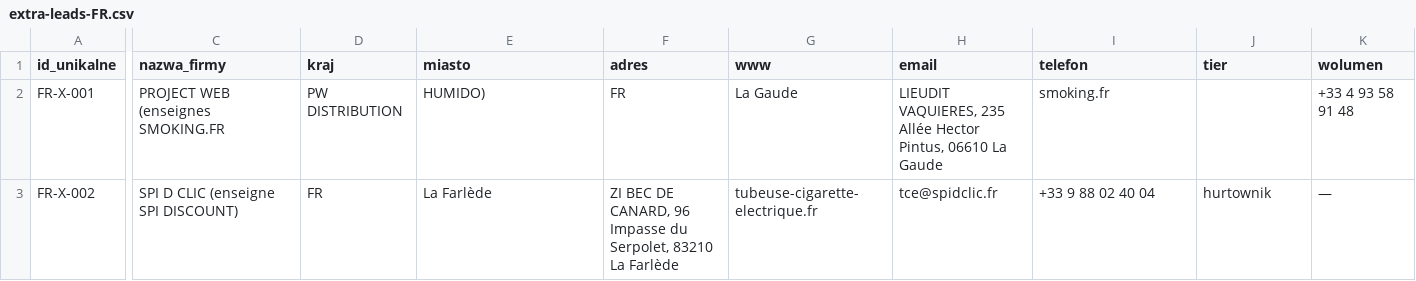
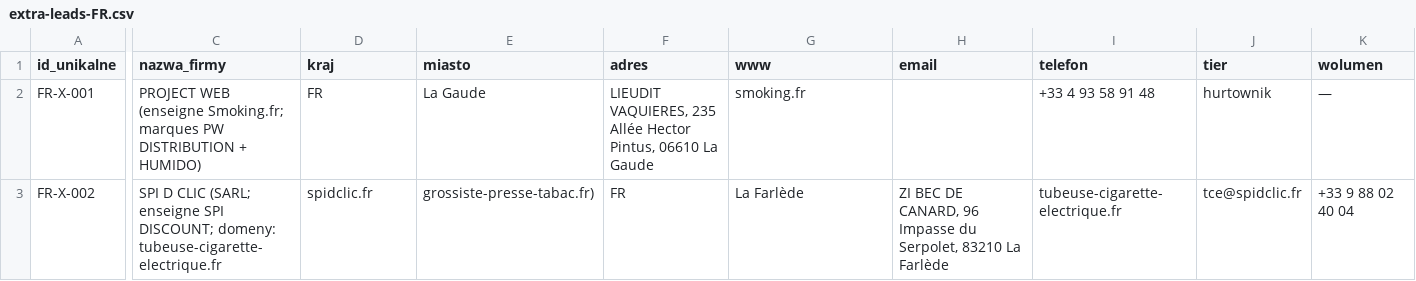
Before and after one commit to ng-net/billszuka, a CSV file: data/Francja/extra-leads-FR.csv, drawn as a sheet; only a part is shown, gaps mark what is left out; the diff covers the shown part only; the diff names each change by its address in the sheet, - before the commit and + after, or states it on an @@ line.

```diff
--- a/data/Francja/extra-leads-FR.csv
+++ b/data/Francja/extra-leads-FR.csv
-C2 (nazwa_firmy): PROJECT WEB (enseignes SMOKING.FR
+C2 (nazwa_firmy): PROJECT WEB (enseigne Smoking.fr; marques PW DISTRIBUTION + HUMIDO)
-D2 (kraj): PW DISTRIBUTION
+D2 (kraj): FR
-E2 (miasto): HUMIDO)
+E2 (miasto): La Gaude
-F2 (adres): FR
+F2 (adres): LIEUDIT VAQUIERES, 235 Allée Hector Pintus, 06610 La Gaude
-G2 (www): La Gaude
+G2 (www): smoking.fr
-H2 (email): LIEUDIT VAQUIERES, 235 Allée Hector Pintus, 06610 La Gaude
+H2 (email): (empty)
-I2 (telefon): smoking.fr
+I2 (telefon): +33 4 93 58 91 48
-J2 (tier): (empty)
+J2 (tier): hurtownik
-K2 (wolumen): +33 4 93 58 91 48
+K2 (wolumen): —
-C3 (nazwa_firmy): …D CLIC (enseigne SPI DISCOUNT)
+C3 (nazwa_firmy): …D CLIC (SARL; enseigne SPI DISCOUNT; domeny: tubeuse-cigarette-electrique.fr
-D3 (kraj): FR
+D3 (kraj): spidclic.fr
-E3 (miasto): La Farlède
+E3 (miasto): grossiste-presse-tabac.fr)
-F3 (adres): ZI BEC DE CANARD, 96 Impasse du Serpolet, 83210 La Farlède
+F3 (adres): FR
-G3 (www): tubeuse-cigarette-electrique.fr
+G3 (www): La Farlède
-H3 (email): tce@spidclic.fr
+H3 (email): ZI BEC DE CANARD, 96 Impasse du Serpolet, 83210 La Farlède
-I3 (telefon): +33 9 88 02 40 04
+I3 (telefon): tubeuse-cigarette-electrique.fr
-J3 (tier): hurtownik
+J3 (tier): tce@spidclic.fr
-K3 (wolumen): —
+K3 (wolumen): +33 9 88 02 40 04
```
Also changed, not shown: 16 edited cells elsewhere in this file, data/Czechy/extra-leads-CZ.csv, data/Rumunia/extra-leads-RO.csv, 8 other files.
